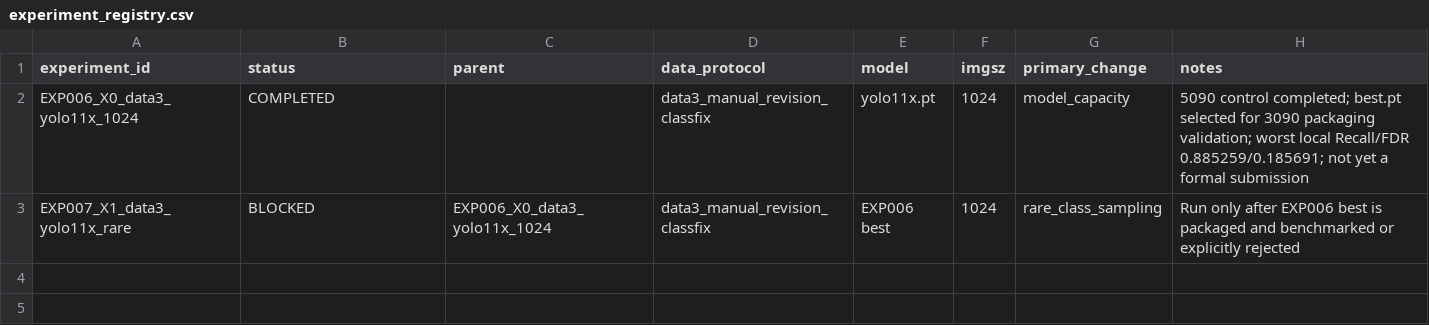
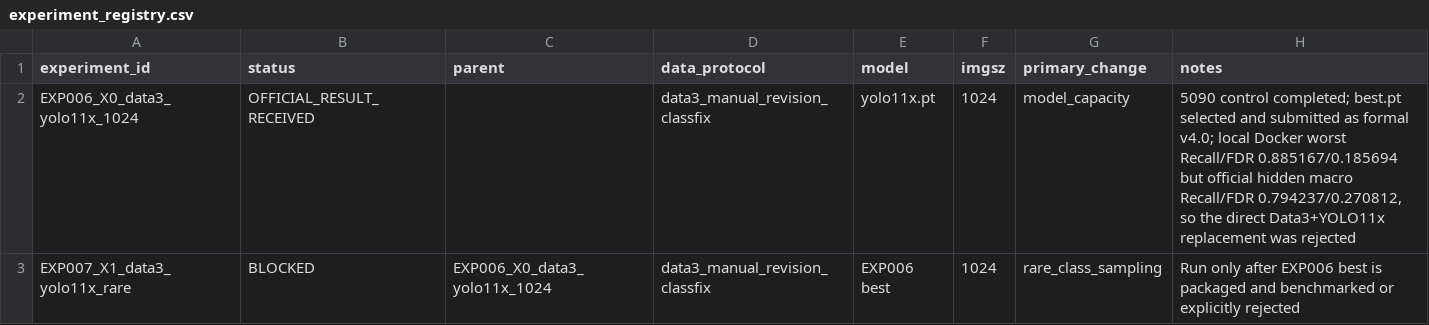
Before and after one commit to WHGD666/weixing, a CSV file: overshiyan/experiments/registry/experiment_registry.csv, drawn as a sheet.

```diff
--- a/overshiyan/experiments/registry/experiment_registry.csv
+++ b/overshiyan/experiments/registry/experiment_registry.csv
@@ -1,3 +1,3 @@
 experiment_id,status,parent,data_protocol,model,imgsz,primary_change,notes
-EXP006_X0_data3_yolo11x_1024,COMPLETED,,data3_manual_revision_classfix,yolo11x.pt,1024,model_capacity,"5090 control completed; best.pt selected for 3090 packaging validation; worst local Recall/FDR 0.885259/0.185691; not yet a formal submission"
+EXP006_X0_data3_yolo11x_1024,OFFICIAL_RESULT_RECEIVED,,data3_manual_revision_classfix,yolo11x.pt,1024,model_capacity,"5090 control completed; best.pt selected and submitted as formal v4.0; local Docker worst Recall/FDR 0.885167/0.185694 but official hidden macro Recall/FDR 0.794237/0.270812, so the direct Data3+YOLO11x replacement was rejected"
 EXP007_X1_data3_yolo11x_rare,BLOCKED,EXP006_X0_data3_yolo11x_1024,data3_manual_revision_classfix,EXP006 best,1024,rare_class_sampling,Run only after EXP006 best is packaged and benchmarked or explicitly rejected
```
Also changed, not shown: shiyan/experiments/registry/experiment_registry.csv, shiyan/experiments/registry/run_registry.csv, 5 other files.
